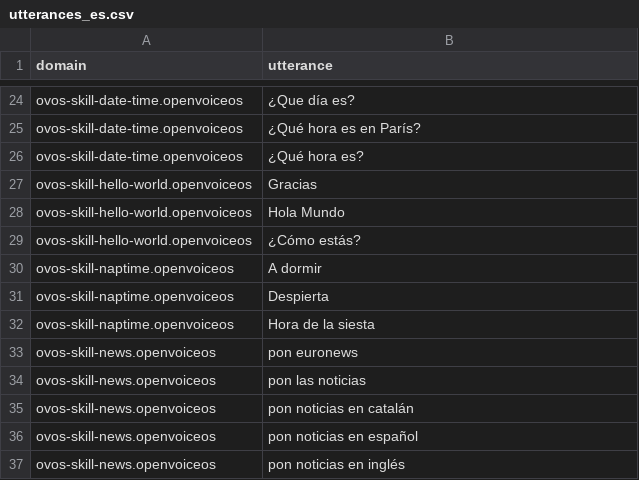
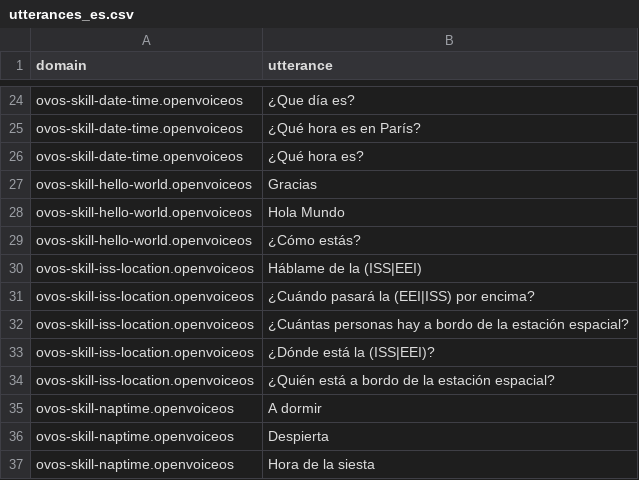
Before and after one commit to OpenVoiceOS/lang-support-tracker, a CSV file: skills/utterances_es.csv, drawn as a sheet; only a part is shown, gaps mark what is left out; the shorter side is filled out with more unchanged rows.

```diff
--- a/skills/utterances_es.csv
+++ b/skills/utterances_es.csv
@@ -31,2 +31,7 @@ ovos-skill-hello-world.openvoiceos,"Hola Mundo"
 ovos-skill-hello-world.openvoiceos,"¿Cómo estás?"
+ovos-skill-iss-location.openvoiceos,"Háblame de la (ISS|EEI)"
+ovos-skill-iss-location.openvoiceos,"¿Cuándo pasará la (EEI|ISS) por encima?"
+ovos-skill-iss-location.openvoiceos,"¿Cuántas personas hay a bordo de la estación espacial?"
+ovos-skill-iss-location.openvoiceos,"¿Dónde está la (ISS|EEI)?"
+ovos-skill-iss-location.openvoiceos,"¿Quién está a bordo de la estación espacial?"
 ovos-skill-naptime.openvoiceos,"A dormir"
```
Also changed, not shown: skills/intents_es.csv, 1 other file.
